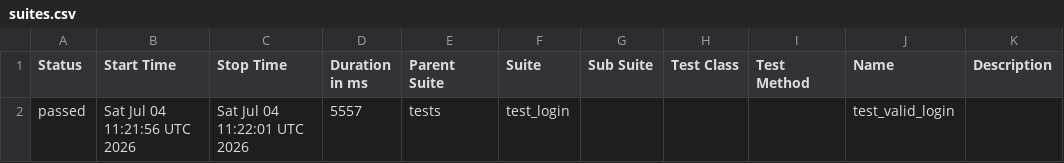
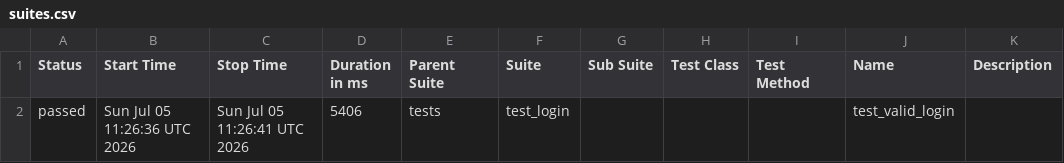
Before and after one commit to abhikatta449-prog/poconplaywrightpython, a CSV file: data/suites.csv, drawn as a sheet.

```diff
--- a/data/suites.csv
+++ b/data/suites.csv
@@ -1,2 +1,2 @@
 "Status","Start Time","Stop Time","Duration in ms","Parent Suite","Suite","Sub Suite","Test Class","Test Method","Name","Description"
-"passed","Sat Jul 04 11:21:56 UTC 2026","Sat Jul 04 11:22:01 UTC 2026","5557","tests","test_login","","","","test_valid_login",""
+"passed","Sun Jul 05 11:26:36 UTC 2026","Sun Jul 05 11:26:41 UTC 2026","5406","tests","test_login","","","","test_valid_login",""
```
Also changed, not shown: 16 other files.
